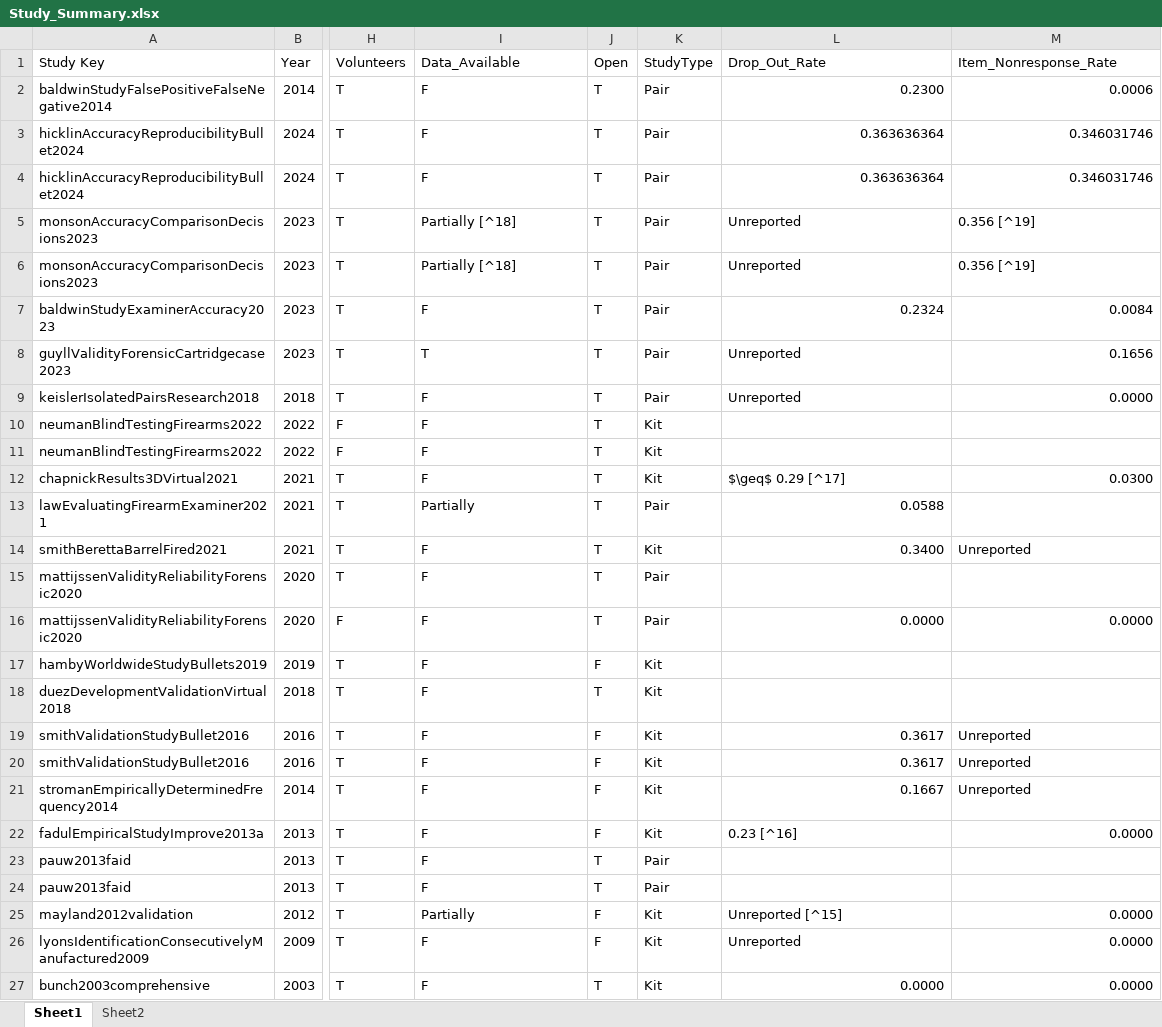
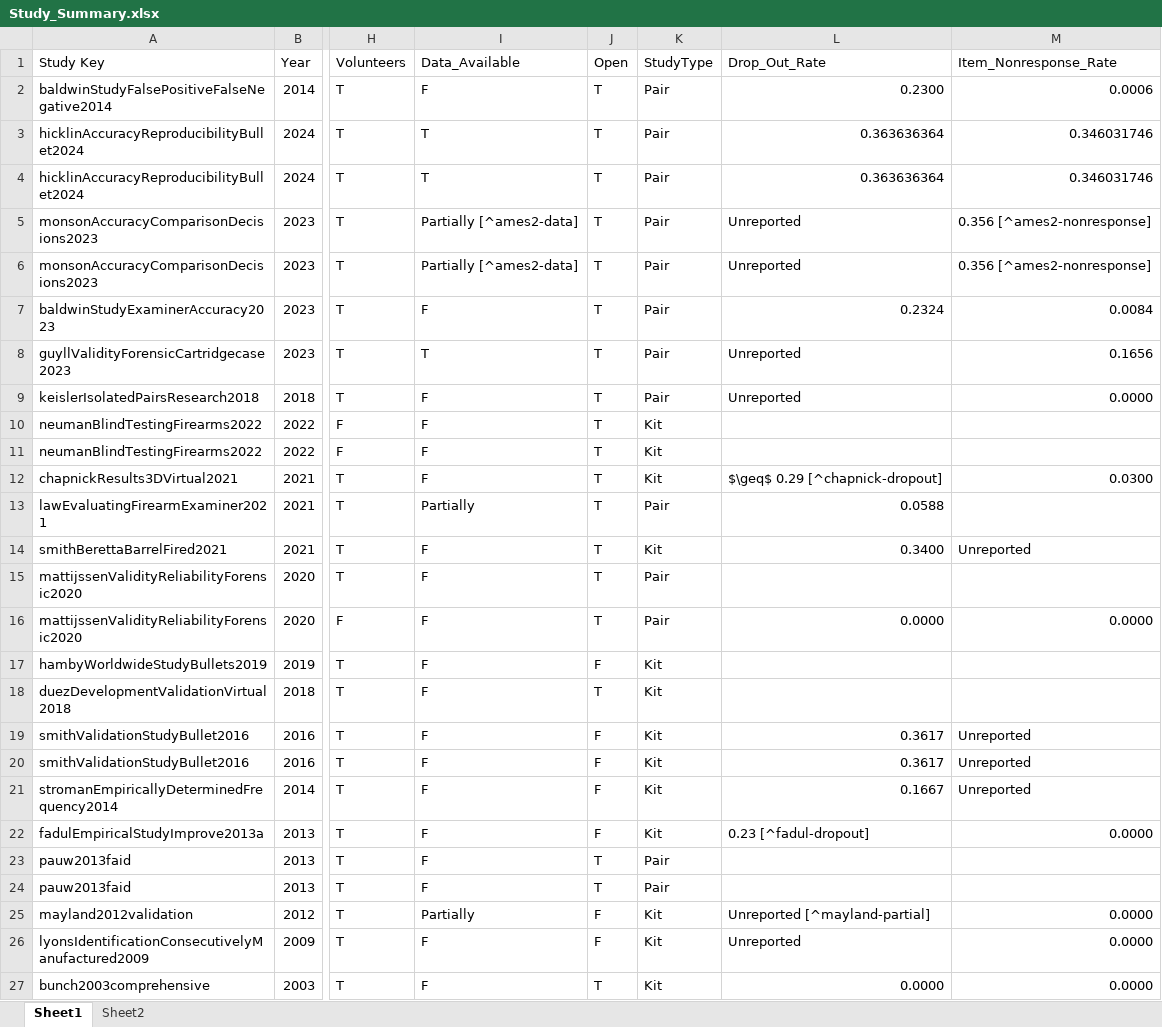
Before and after one commit to srvanderplas/legal-oregon-osman-2025, an Excel workbook: data/Study_Summary.xlsx, sheet Sheet1, drawn as a sheet; only a part is shown, gaps mark what is left out; values as stored, in another font and other column widths than the file's, no borders; charts and pictures not drawn; the diff names each change by its address in the sheet, - before the commit and + after, or states it on an @@ line.

Commit message:
Adding data, moving processing out of the qmd, and writing a ton of stuff on repro, repeat, and algs

```diff
--- a/data/Study_Summary.xlsx (sheet Sheet1)
+++ b/data/Study_Summary.xlsx (sheet Sheet1)
-I3:I4 (Data_Available): F
+I3:I4 (Data_Available): T
-I5:I6 (Data_Available): Partially [^18]
+I5:I6 (Data_Available): Partially [^ames2-data]
-M5:M6 (Item_Nonresponse_Rate): 0.356 [^19]
+M5:M6 (Item_Nonresponse_Rate): 0.356 [^ames2-nonresponse]
-L12 (Drop_Out_Rate): $\geq$ 0.29 [^17]
+L12 (Drop_Out_Rate): $\geq$ 0.29 [^chapnick-dropout]
-L22 (Drop_Out_Rate): 0.23 [^16]
+L22 (Drop_Out_Rate): 0.23 [^fadul-dropout]
-L25 (Drop_Out_Rate): Unreported [^15]
+L25 (Drop_Out_Rate): Unreported [^mayland-partial]
```
Also changed, not shown: 7 other files.
